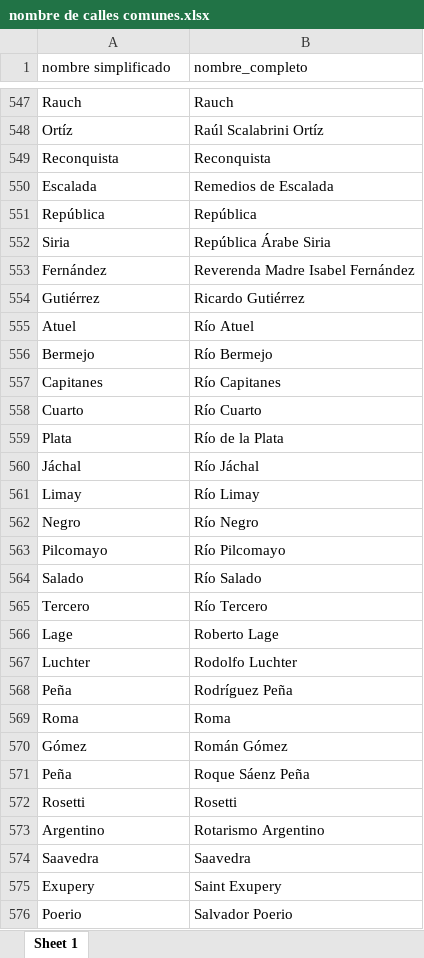
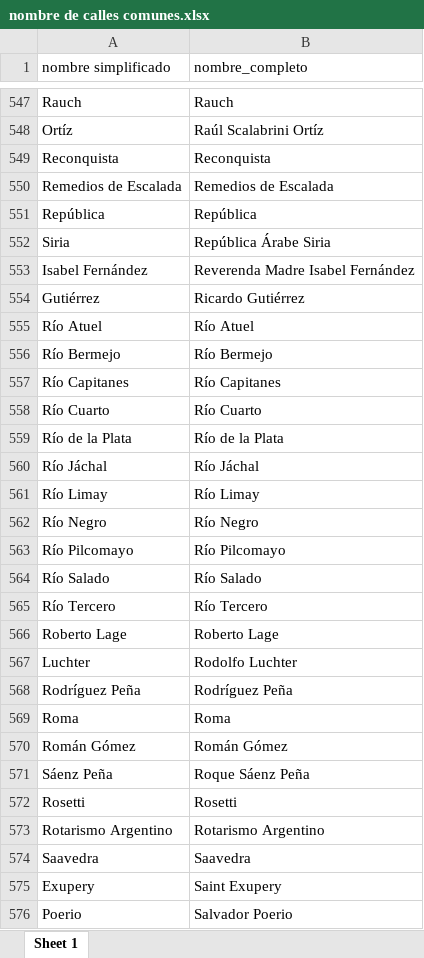
Before and after one commit to Datos-3F/utilidades3F, an Excel workbook: prueba/nombre de calles comunes.xlsx, sheet Sheet 1, drawn as a sheet; only a part is shown, gaps mark what is left out; values as stored, in another font and other column widths than the file's, no borders; the diff covers the shown part only; the diff names each change by its address in the sheet, - before the commit and + after, or states it on an @@ line.

Commit message:
18/12
excel nombres comunes completo

```diff
--- a/prueba/nombre de calles comunes.xlsx (sheet Sheet 1)
+++ b/prueba/nombre de calles comunes.xlsx (sheet Sheet 1)
-A550 (nombre simplificado): Escalada
+A550 (nombre simplificado): Remedios de Escalada
-A553 (nombre simplificado): Fernández
+A553 (nombre simplificado): Isabel Fernández
-A555 (nombre simplificado): Atuel
+A555 (nombre simplificado): Río Atuel
-A556 (nombre simplificado): Bermejo
+A556 (nombre simplificado): Río Bermejo
-A557 (nombre simplificado): Capitanes
+A557 (nombre simplificado): Río Capitanes
-A558 (nombre simplificado): Cuarto
+A558 (nombre simplificado): Río Cuarto
-A559 (nombre simplificado): Plata
+A559 (nombre simplificado): Río de la Plata
-A560 (nombre simplificado): Jáchal
+A560 (nombre simplificado): Río Jáchal
-A561 (nombre simplificado): Limay
+A561 (nombre simplificado): Río Limay
-A562 (nombre simplificado): Negro
+A562 (nombre simplificado): Río Negro
-A563 (nombre simplificado): Pilcomayo
+A563 (nombre simplificado): Río Pilcomayo
-A564 (nombre simplificado): Salado
+A564 (nombre simplificado): Río Salado
-A565 (nombre simplificado): Tercero
+A565 (nombre simplificado): Río Tercero
-A566 (nombre simplificado): Lage
+A566 (nombre simplificado): Roberto Lage
-A568 (nombre simplificado): Peña
+A568 (nombre simplificado): Rodríguez Peña
-A570 (nombre simplificado): Gómez
+A570 (nombre simplificado): Román Gómez
-A571 (nombre simplificado): Peña
+A571 (nombre simplificado): Sáenz Peña
-A573 (nombre simplificado): Argentino
+A573 (nombre simplificado): Rotarismo Argentino
```
Also changed, not shown: 78 edited cells elsewhere in this sheet, prueba/train_normalizacion.xlsx, 1 other file.
